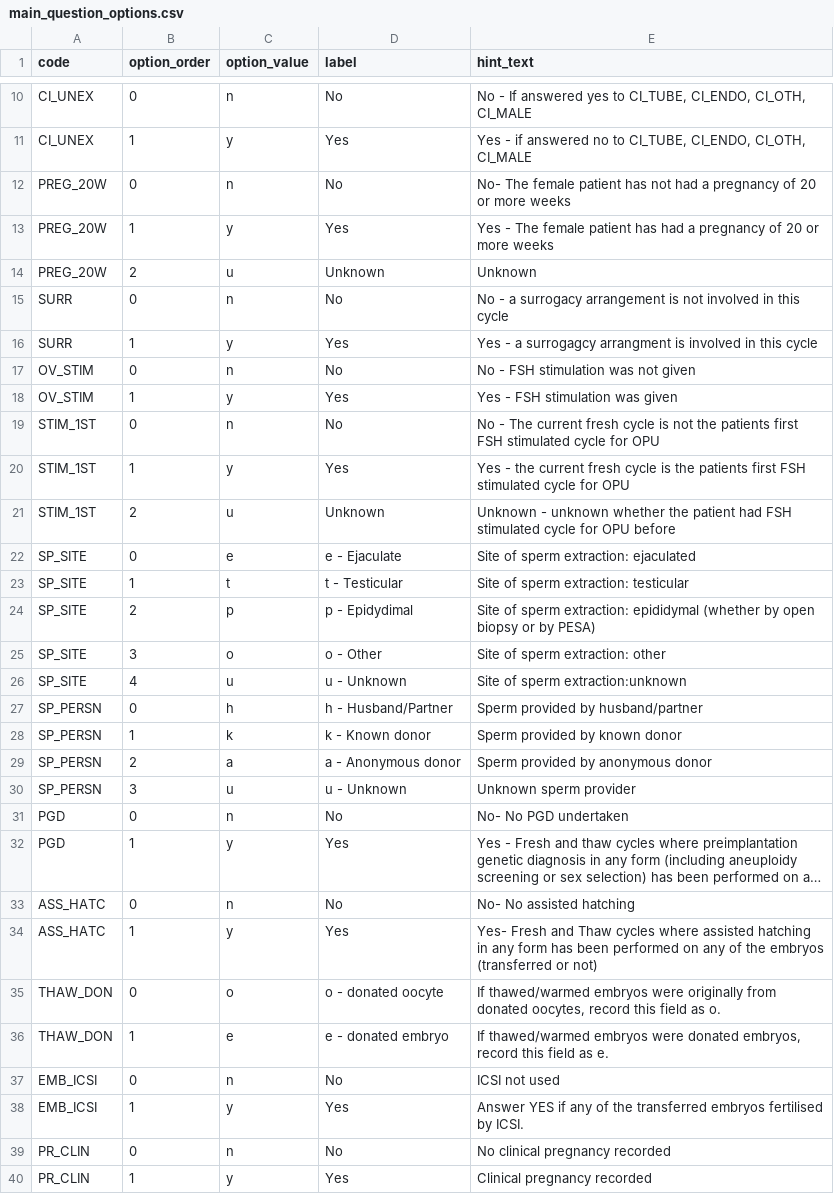
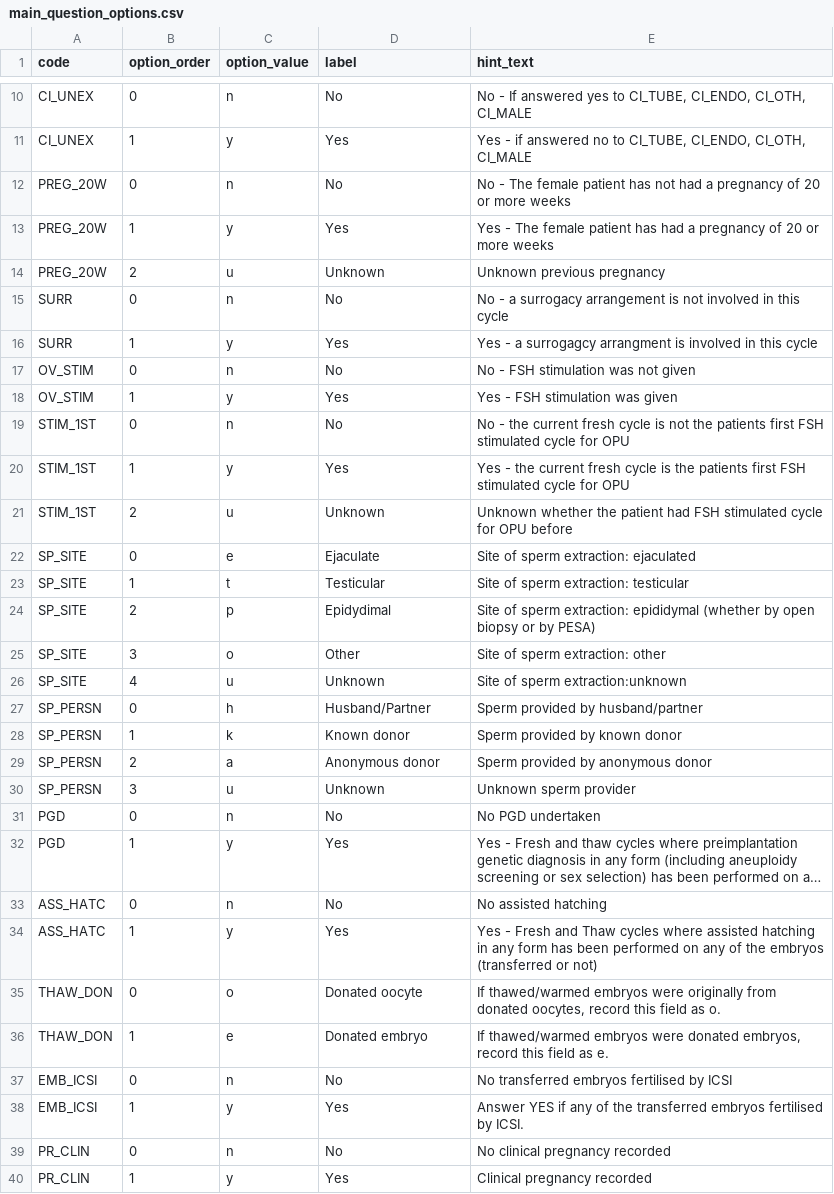
Before and after one commit to unswmedicine/anzard, a CSV file: test_data/survey/real_survey/main_question_options.csv, drawn as a sheet; only a part is shown, gaps mark what is left out; long unchanged cells end in …; the diff covers the shown part only; the diff names each change by its address in the sheet, - before the commit and + after, or states it on an @@ line.

```diff
--- a/test_data/survey/real_survey/main_question_options.csv
+++ b/test_data/survey/real_survey/main_question_options.csv
-E12 (hint_text): No- The female…
+E12 (hint_text): No - The female…
-E14 (hint_text): Unknown
+E14 (hint_text): Unknown previous pregnancy
-E19 (hint_text): No - The current fresh…
+E19 (hint_text): No - the current fresh…
-E21 (hint_text): Unknown - unknown whether the…
+E21 (hint_text): Unknown whether the…
-D22 (label): e - Ejaculate
+D22 (label): Ejaculate
-D23 (label): t - Testicular
+D23 (label): Testicular
-D24 (label): p - Epidydimal
+D24 (label): Epidydimal
-D25 (label): o - Other
+D25 (label): Other
-D26 (label): u - Unknown
+D26 (label): Unknown
-D27 (label): h - Husband/Partner
+D27 (label): Husband/Partner
-D28 (label): k - Known donor
+D28 (label): Known donor
-D29 (label): a - Anonymous donor
+D29 (label): Anonymous donor
-D30 (label): u - Unknown
+D30 (label): Unknown
-E31 (hint_text): No- No PGD undertaken
+E31 (hint_text): No PGD undertaken
-E33 (hint_text): No- No assisted hatching
+E33 (hint_text): No assisted hatching
-E34 (hint_text): Yes- Fresh and…
+E34 (hint_text): Yes - Fresh and…
-D35 (label): o - donated oocyte
+D35 (label): Donated oocyte
-D36 (label): e - donated embryo
+D36 (label): Donated embryo
-E37 (hint_text): ICSI not used
+E37 (hint_text): No transferred embryos fertilised by ICSI
```
Also changed, not shown: 32 edited cells elsewhere in this file, test_data/survey/real_survey/main_cross_question_validations.csv, test_data/survey/real_survey/main_questions.csv.
